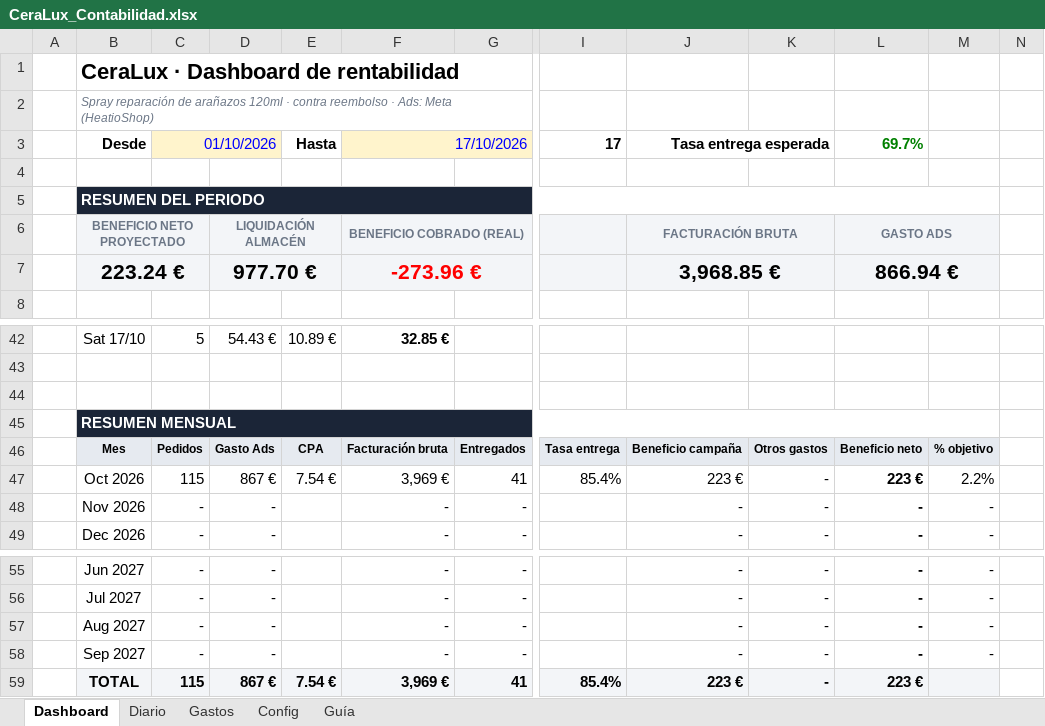
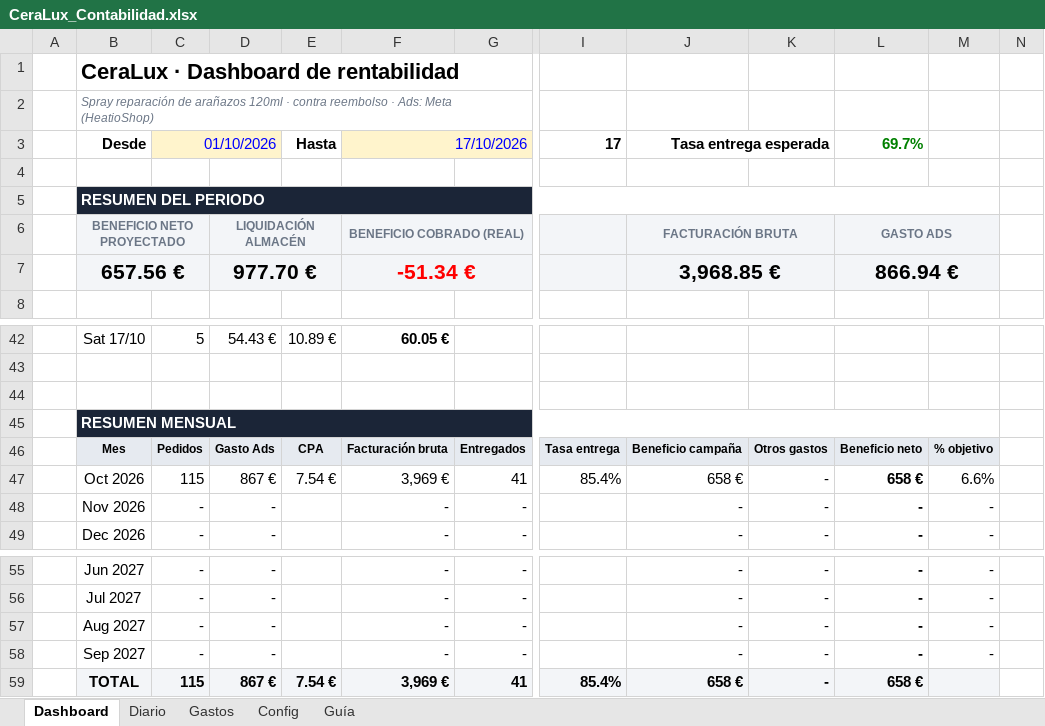
Before and after one commit to alecduncan6/CLAUDEALEC, an Excel workbook: contabilidad/CeraLux_Contabilidad.xlsx, sheet Dashboard, drawn as a sheet; only a part is shown, gaps mark what is left out; values as stored, in another font and other column widths than the file's, no borders; charts and pictures and conditional formats not drawn; the diff covers the shown part only; the diff names each change by its address in the sheet, - before the commit and + after, or states it on an @@ line.

```diff
--- a/contabilidad/CeraLux_Contabilidad.xlsx (sheet Dashboard)
+++ b/contabilidad/CeraLux_Contabilidad.xlsx (sheet Dashboard)
-B7 (Desde): 223.24 €
+B7 (Desde): 657.56 €
-F7 (17/10/2026): -273.96 €
+F7 (17/10/2026): -51.34 €
-F42 (17/10/2026): 32.85 €
+F42 (17/10/2026): 60.05 €
-J47 (Tasa entrega esperada): 223 €
+J47 (Tasa entrega esperada): 658 €
-L47 (69.7%): 223 €
+L47 (69.7%): 658 €
-M47: 2.2%
+M47: 6.6%
-J59 (Tasa entrega esperada): 223 €
+J59 (Tasa entrega esperada): 658 €
-L59 (69.7%): 223 €
+L59 (69.7%): 658 €
```
Also changed, not shown: 26 edited cells and cell formats elsewhere in this sheet, sheet Diario, sheet Config, formulas that keep their value, charts or pictures, 4 other files.
